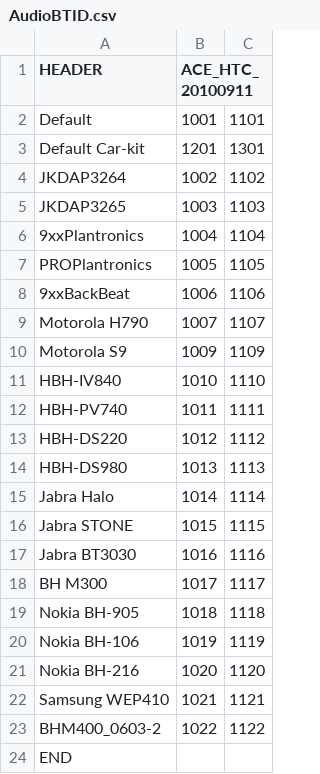
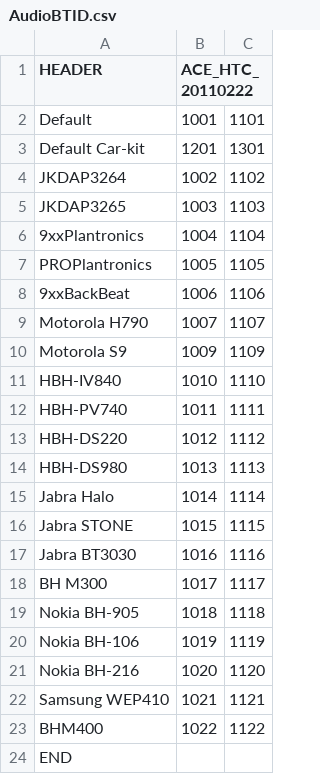
Before and after one commit to TheMuppets/proprietary_vendor_htc, a CSV file: ace/proprietary/AudioBTID.csv, drawn as a sheet.

```diff
--- a/ace/proprietary/AudioBTID.csv
+++ b/ace/proprietary/AudioBTID.csv
@@ -1,2 +1,2 @@
-HEADER,ACE_HTC_20100911,
+HEADER,ACE_HTC_20110222,
 Default,1001,1101
@@ -22,3 +22,3 @@ Nokia BH-216,1020,1120
 Samsung WEP410,1021,1121
-BHM400_0603-2,1022,1122
+BHM400,1022,1122
 END,,
```
Also changed, not shown: 12 other files.
